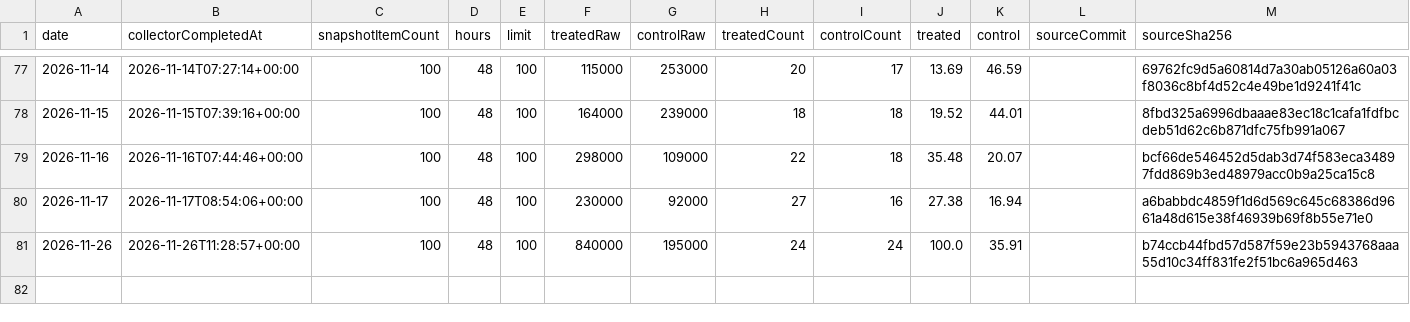
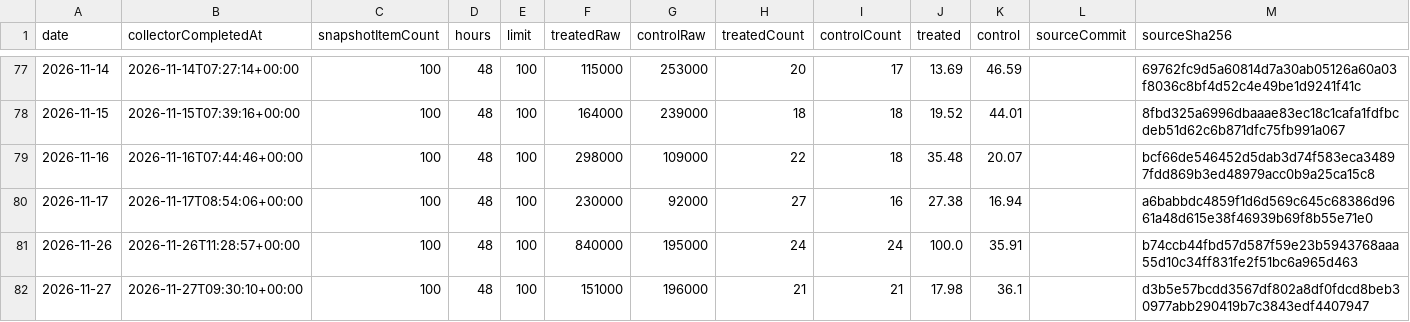
Before and after one commit to DongsooJung/dongsoojung.github.io, a CSV file: did/data/검색 범주 시계열.csv, drawn as a sheet; only a part is shown, gaps mark what is left out; the diff names each change by its address in the sheet, - before the commit and + after, or states it on an @@ line.

```diff
--- a/did/data/검색 범주 시계열.csv
+++ b/did/data/검색 범주 시계열.csv
+row 82: 2026-11-27 | 2026-11-27T09:30:10+00:00 | 100 | 48 | 100 | 151000 | 196000 | 21 | 21 | 17.98 | 36.1 |  | d3b5e57bcdd3567df802a8df0fdcd8beb30977abb290419b7c3843edf4407947
```
Also changed, not shown: 3 other files.
